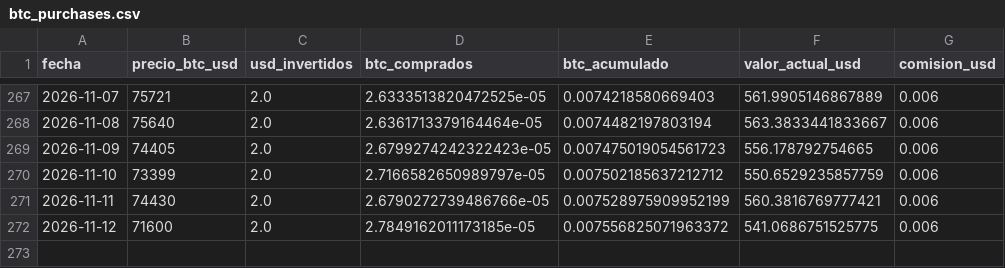
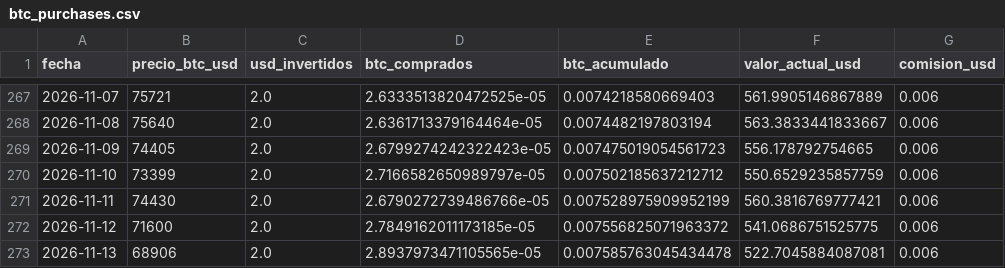
Before and after one commit to diodice-it/btc-dca-tracker, a CSV file: data/btc_purchases.csv, drawn as a sheet; only a part is shown, gaps mark what is left out.

```diff
--- a/data/btc_purchases.csv
+++ b/data/btc_purchases.csv
@@ -272 +272,2 @@ fecha,precio_btc_usd,usd_invertidos,btc_comprados,btc_acumulado,valor_actual_usd
 2026-11-12,71600,2.0,2.7849162011173185e-05,0.007556825071963372,541.0686751525775,0.006
+2026-11-13,68906,2.0,2.8937973471105565e-05,0.007585763045434478,522.7045884087081,0.006
```
Also changed, not shown: 1 other file.
